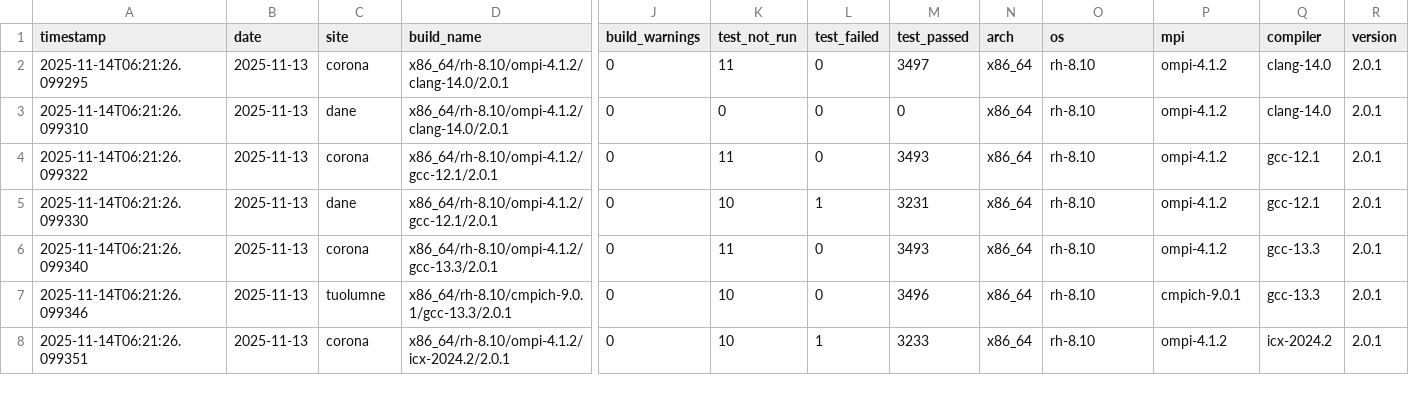
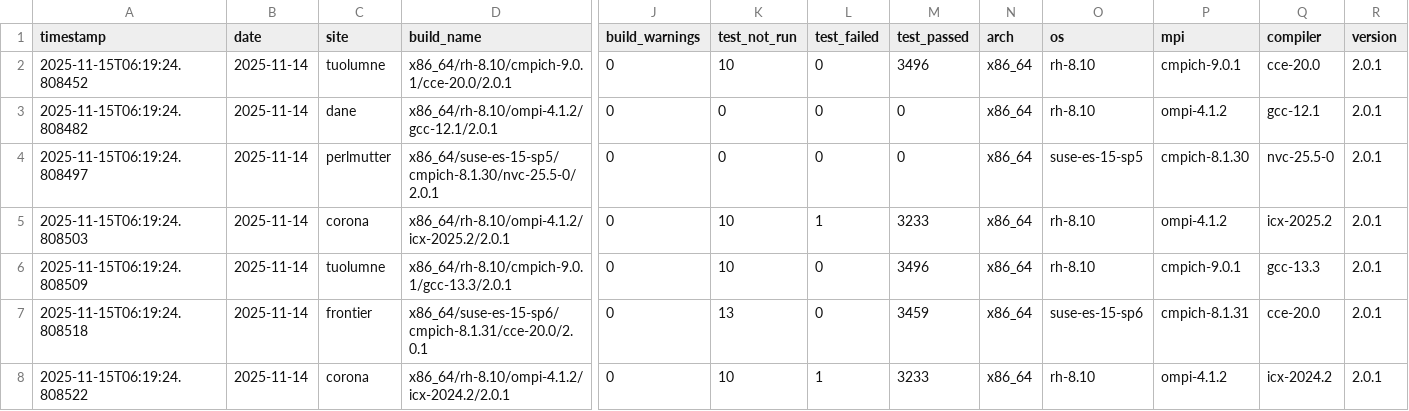
Before and after one commit to hyoklee/hpc-h5, a CSV file: src/hpc_test_results.csv, drawn as a sheet; only a part is shown, gaps mark what is left out; removed rows and columns are numbered as before the commit, all else as after; rows hold the shown columns only; the diff covers the shown part only; the diff names each change by its address in the sheet, - before the commit and + after, or states it on an @@ line.

```diff
--- a/src/hpc_test_results.csv
+++ b/src/hpc_test_results.csv
-A2 (timestamp): 2025-11-14T06:21:26.099295
+A2 (timestamp): 2025-11-15T06:19:24.808452
-B2:B5 (date): 2025-11-13
+B2:B5 (date): 2025-11-14
-C2 (site): corona
+C2 (site): tuolumne
-D2 (build_name): x86_64/rh-8.10/ompi-4.1.2/clang-14.0/2.0.1
+D2 (build_name): x86_64/rh-8.10/cmpich-9.0.1/cce-20.0/2.0.1
-K2 (test_not_run): 11
+K2 (test_not_run): 10
-M2 (test_passed): 3497
+M2 (test_passed): 3496
-P2 (mpi): ompi-4.1.2
+P2 (mpi): cmpich-9.0.1
-Q2 (compiler): clang-14.0
+Q2 (compiler): cce-20.0
-A3 (timestamp): 2025-11-14T06:21:26.099310
+A3 (timestamp): 2025-11-15T06:19:24.808482
-D3 (build_name): x86_64/rh-8.10/ompi-4.1.2/clang-14.0/2.0.1
+D3 (build_name): x86_64/rh-8.10/ompi-4.1.2/gcc-12.1/2.0.1
-Q3 (compiler): clang-14.0
+Q3 (compiler): gcc-12.1
-A4 (timestamp): 2025-11-14T06:21:26.099322
+A4 (timestamp): 2025-11-15T06:19:24.808497
-C4 (site): corona
+C4 (site): perlmutter
-D4 (build_name): x86_64/rh-8.10/ompi-4.1.2/gcc-12.1/2.0.1
+D4 (build_name): x86_64/suse-es-15-sp5/cmpich-8.1.30/nvc-25.5-0/2.0.1
-K4 (test_not_run): 11
+K4 (test_not_run): 0
-M4 (test_passed): 3493
+M4 (test_passed): 0
-O4 (os): rh-8.10
+O4 (os): suse-es-15-sp5
-P4 (mpi): ompi-4.1.2
+P4 (mpi): cmpich-8.1.30
-Q4 (compiler): gcc-12.1
+Q4 (compiler): nvc-25.5-0
-A5 (timestamp): 2025-11-14T06:21:26.099330
+A5 (timestamp): 2025-11-15T06:19:24.808503
-C5 (site): dane
+C5 (site): corona
-D5 (build_name): x86_64/rh-8.10/ompi-4.1.2/gcc-12.1/2.0.1
+D5 (build_name): x86_64/rh-8.10/ompi-4.1.2/icx-2025.2/2.0.1
-M5 (test_passed): 3231
+M5 (test_passed): 3233
-Q5 (compiler): gcc-12.1
+Q5 (compiler): icx-2025.2
-row 6: 2025-11-14T06:21:26.099340 | 2025-11-13 | corona | x86_64/rh-8.10/ompi-4.1.2/gcc-13.3/2.0.1 | 0 | 11 | 0 | 3493 | x86_64 | rh-8.10 | ompi-4.1.2 | gcc-13.3 | 2.0.1
-A6 (timestamp): 2025-11-14T06:21:26.099346
+A6 (timestamp): 2025-11-15T06:19:24.808509
-B6 (date): 2025-11-13
+B6 (date): 2025-11-14
+row 7: 2025-11-15T06:19:24.808518 | 2025-11-14 | frontier | x86_64/suse-es-15-sp6/cmpich-8.1.31/cce-20.0/2.0.1 | 0 | 13 | 0 | 3459 | x86_64 | suse-es-15-sp6 | cmpich-8.1.31 | cce-20.0 | 2.0.1
-A8 (timestamp): 2025-11-14T06:21:26.099351
+A8 (timestamp): 2025-11-15T06:19:24.808522
-B8 (date): 2025-11-13
+B8 (date): 2025-11-14
```
Also changed, not shown: 3 added rows and 19 edited cells elsewhere in this file, 2 other files.
